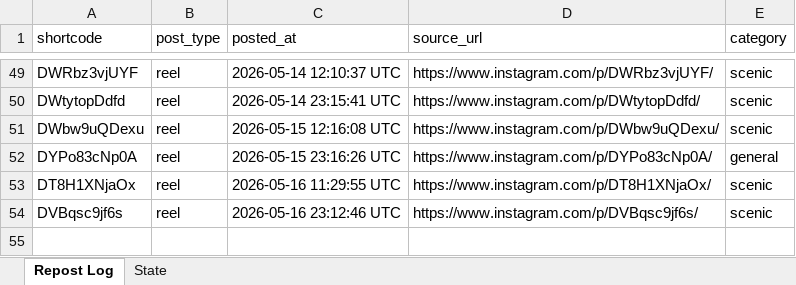
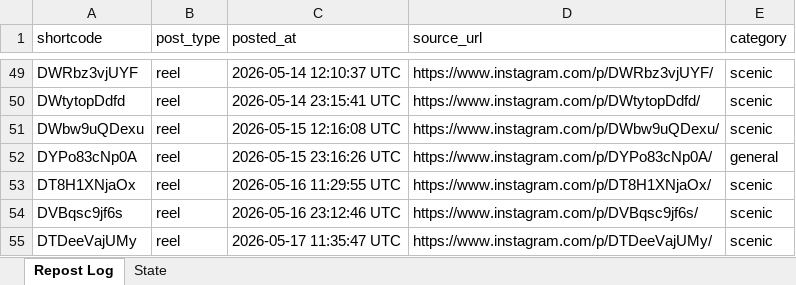
Before and after one commit to mahaboob9143/autopost-foodie, an Excel workbook: data/tracker.xlsx, sheet Repost Log, drawn as a sheet; only a part is shown, gaps mark what is left out; values as stored, in another font and other column widths than the file's, no borders; the diff names each change by its address in the sheet, - before the commit and + after, or states it on an @@ line.

```diff
--- a/data/tracker.xlsx (sheet Repost Log)
+++ b/data/tracker.xlsx (sheet Repost Log)
+row 55: DTDeeVajUMy | reel | 2026-05-17 11:35:47 UTC | https://www.instagram.com/p/DTDeeVajUMy/ | scenic
```
